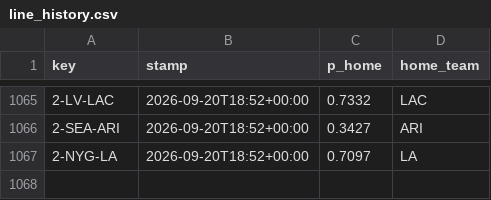
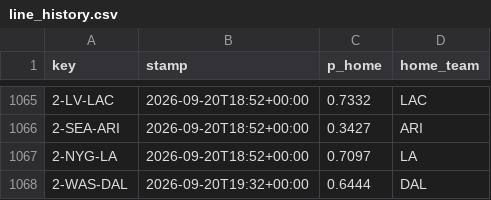
Before and after one commit to Cako18/gridiron-data, a CSV file: data/line_history.csv, drawn as a sheet; only a part is shown, gaps mark what is left out; the diff names each change by its address in the sheet, - before the commit and + after, or states it on an @@ line.

```diff
--- a/data/line_history.csv
+++ b/data/line_history.csv
+row 1068: 2-WAS-DAL | 2026-09-20T19:32+00:00 | 0.6444 | DAL
```
Also changed, not shown: data/vegas_duel.csv, 2 other files.
